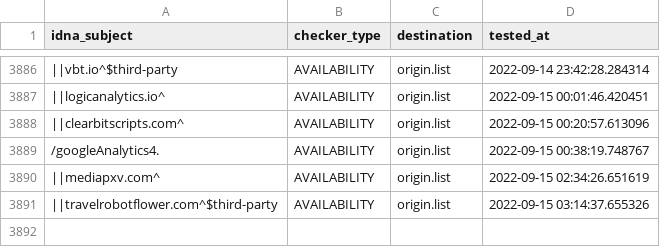
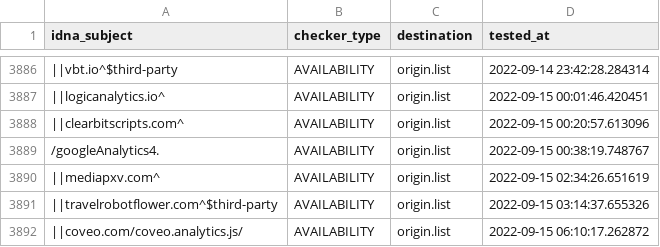
Before and after one commit to dead-hosts/easyprivacy_web_easylist.to, a CSV file: .pyfunceble/inactive.csv, drawn as a sheet; only a part is shown, gaps mark what is left out; the diff names each change by its address in the sheet, - before the commit and + after, or states it on an @@ line.

```diff
--- a/.pyfunceble/inactive.csv
+++ b/.pyfunceble/inactive.csv
+row 3892: ||coveo.com/coveo.analytics.js/ | AVAILABILITY | origin.list | 2022-09-15 06:10:17.262872
```
Also changed, not shown: 5 other files.
